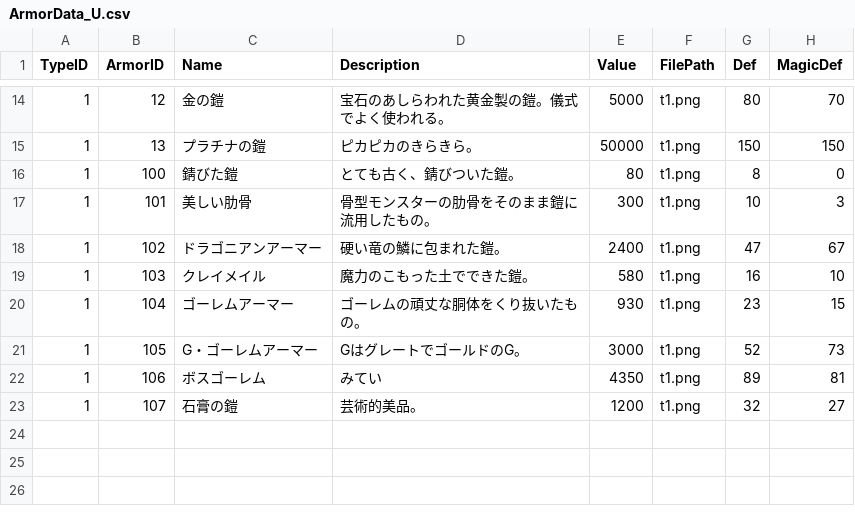
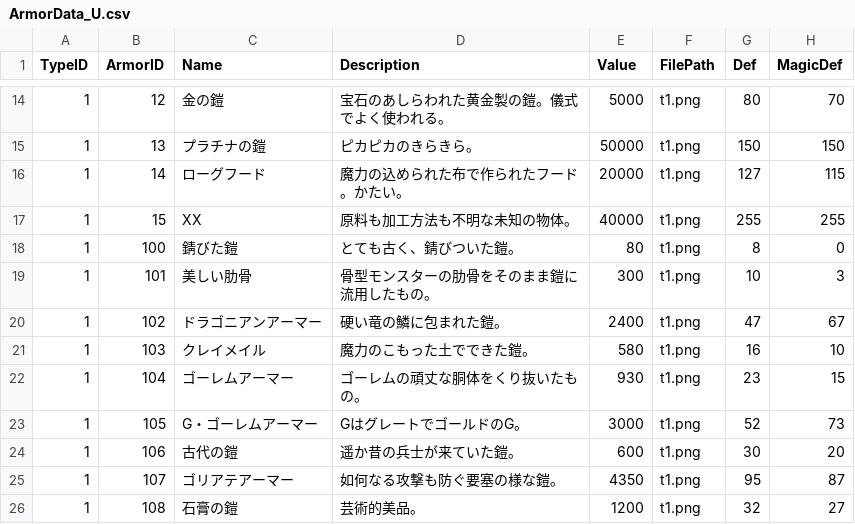
Before and after one commit to kbc15gc/game, a CSV file: game/Decide/Decide/Asset/Data/ItemData/ArmorData_U.csv, drawn as a sheet; only a part is shown, gaps mark what is left out; addresses are those after the commit; the diff names each change by its address in the sheet, - before the commit and + after, or states it on an @@ line.

```diff
--- a/game/Decide/Decide/Asset/Data/ItemData/ArmorData_U.csv
+++ b/game/Decide/Decide/Asset/Data/ItemData/ArmorData_U.csv
+row 16: 1 | 14 | ローグフード | 魔力の込められた布で作られたフード。かたい。 | 20000 | t1.png | 127 | 115
+row 17: 1 | 15 | XX | 原料も加工方法も不明な未知の物体。 | 40000 | t1.png | 255 | 255
-C24 (Name): ボスゴーレム
+C24 (Name): 古代の鎧
-D24 (Description): みてい
+D24 (Description): 遥か昔の兵士が来ていた鎧。
-E24 (Value): 4350
+E24 (Value): 600
-G24 (Def): 89
+G24 (Def): 30
-H24 (MagicDef): 81
+H24 (MagicDef): 20
+row 25: 1 | 107 | ゴリアテアーマー | 如何なる攻撃も防ぐ要塞の様な鎧。 | 4350 | t1.png | 95 | 87
-B26 (ArmorID): 107
+B26 (ArmorID): 108
```
Also changed, not shown: game/Decide/Decide/Asset/Data/GroupData/CommonGroupEnemy.csv, game/Decide/Decide/Asset/Data/ItemData/ArmorData.csv, 11 other files.
